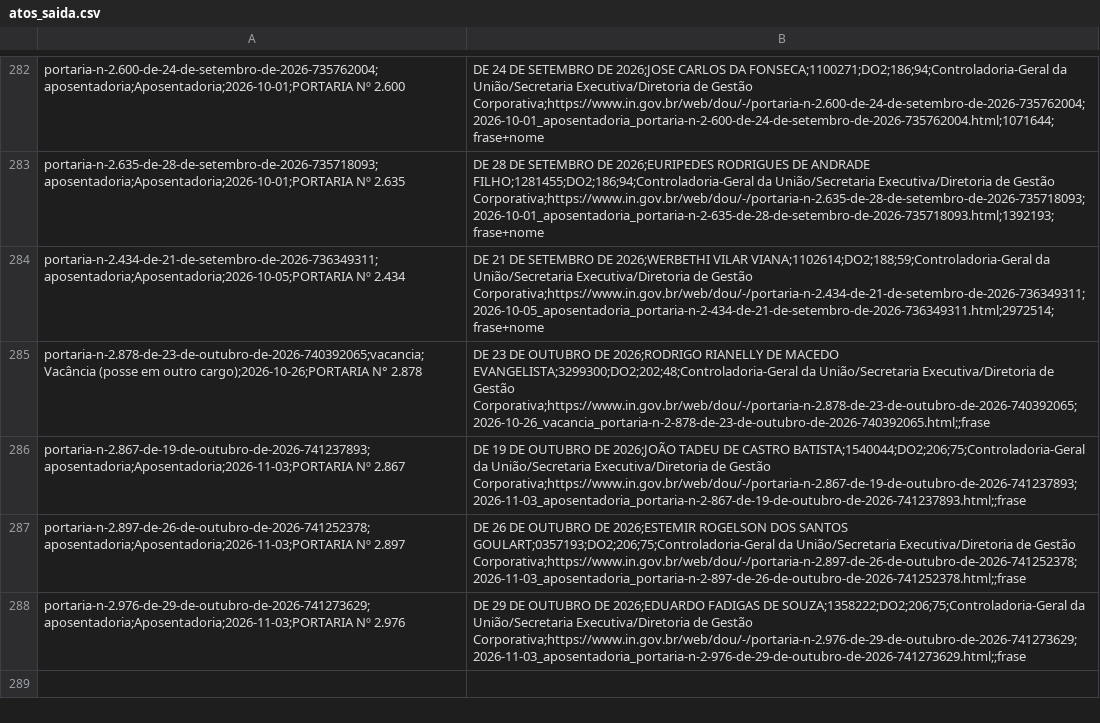
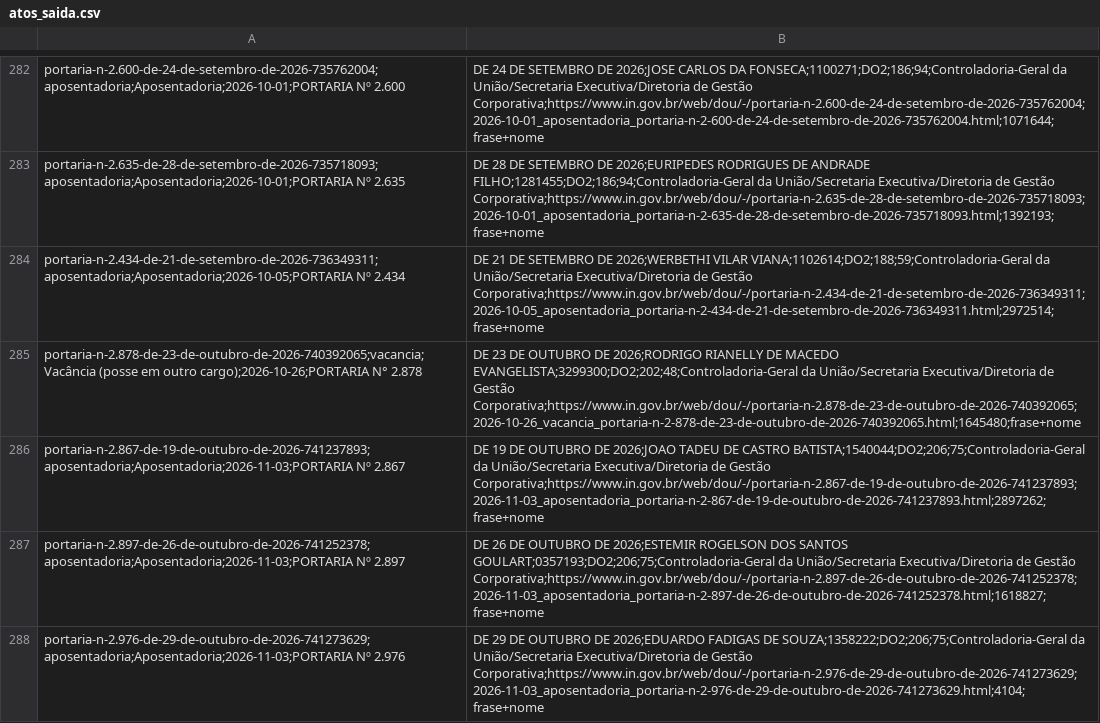
Before and after one commit to observatoriocgu/observatoriocgu.github.io, a CSV file: evasao/data/dou/atos_saida.csv, drawn as a sheet; only a part is shown, gaps mark what is left out.

```diff
--- a/evasao/data/dou/atos_saida.csv
+++ b/evasao/data/dou/atos_saida.csv
@@ -284,5 +284,5 @@ portaria-n-2.635-de-28-de-setembro-de-2026-735718093;aposentadoria;Aposentadoria
 portaria-n-2.434-de-21-de-setembro-de-2026-736349311;aposentadoria;Aposentadoria;2026-10-05;PORTARIA Nº 2.434, DE 21 DE SETEMBRO DE 2026;WERBETHI VILAR VIANA;1102614;DO2;188;59;Controladoria-Geral da União/Secretaria Executiva/Diretoria de Gestão Corporativa;https://www.in.gov.br/web/dou/-/portaria-n-2.434-de-21-de-setembro-de-2026-736349311;2026-10-05_aposentadoria_portaria-n-2-434-de-21-de-setembro-de-2026-736349311.html;2972514;frase+nome
-portaria-n-2.878-de-23-de-outubro-de-2026-740392065;vacancia;Vacância (posse em outro cargo);2026-10-26;PORTARIA N° 2.878, DE 23 DE OUTUBRO DE 2026;RODRIGO RIANELLY DE MACEDO EVANGELISTA;3299300;DO2;202;48;Controladoria-Geral da União/Secretaria Executiva/Diretoria de Gestão Corporativa;https://www.in.gov.br/web/dou/-/portaria-n-2.878-de-23-de-outubro-de-2026-740392065;2026-10-26_vacancia_portaria-n-2-878-de-23-de-outubro-de-2026-740392065.html;;frase
-portaria-n-2.867-de-19-de-outubro-de-2026-741237893;aposentadoria;Aposentadoria;2026-11-03;PORTARIA Nº 2.867, DE 19 DE OUTUBRO DE 2026;JOÃO TADEU DE CASTRO BATISTA;1540044;DO2;206;75;Controladoria-Geral da União/Secretaria Executiva/Diretoria de Gestão Corporativa;https://www.in.gov.br/web/dou/-/portaria-n-2.867-de-19-de-outubro-de-2026-741237893;2026-11-03_aposentadoria_portaria-n-2-867-de-19-de-outubro-de-2026-741237893.html;;frase
-portaria-n-2.897-de-26-de-outubro-de-2026-741252378;aposentadoria;Aposentadoria;2026-11-03;PORTARIA Nº 2.897, DE 26 DE OUTUBRO DE 2026;ESTEMIR ROGELSON DOS SANTOS GOULART;0357193;DO2;206;75;Controladoria-Geral da União/Secretaria Executiva/Diretoria de Gestão Corporativa;https://www.in.gov.br/web/dou/-/portaria-n-2.897-de-26-de-outubro-de-2026-741252378;2026-11-03_aposentadoria_portaria-n-2-897-de-26-de-outubro-de-2026-741252378.html;;frase
-portaria-n-2.976-de-29-de-outubro-de-2026-741273629;aposentadoria;Aposentadoria;2026-11-03;PORTARIA Nº 2.976, DE 29 DE OUTUBRO DE 2026;EDUARDO FADIGAS DE SOUZA;1358222;DO2;206;75;Controladoria-Geral da União/Secretaria Executiva/Diretoria de Gestão Corporativa;https://www.in.gov.br/web/dou/-/portaria-n-2.976-de-29-de-outubro-de-2026-741273629;2026-11-03_aposentadoria_portaria-n-2-976-de-29-de-outubro-de-2026-741273629.html;;frase
+portaria-n-2.878-de-23-de-outubro-de-2026-740392065;vacancia;Vacância (posse em outro cargo);2026-10-26;PORTARIA N° 2.878, DE 23 DE OUTUBRO DE 2026;RODRIGO RIANELLY DE MACEDO EVANGELISTA;3299300;DO2;202;48;Controladoria-Geral da União/Secretaria Executiva/Diretoria de Gestão Corporativa;https://www.in.gov.br/web/dou/-/portaria-n-2.878-de-23-de-outubro-de-2026-740392065;2026-10-26_vacancia_portaria-n-2-878-de-23-de-outubro-de-2026-740392065.html;1645480;frase+nome
+portaria-n-2.867-de-19-de-outubro-de-2026-741237893;aposentadoria;Aposentadoria;2026-11-03;PORTARIA Nº 2.867, DE 19 DE OUTUBRO DE 2026;JOAO TADEU DE CASTRO BATISTA;1540044;DO2;206;75;Controladoria-Geral da União/Secretaria Executiva/Diretoria de Gestão Corporativa;https://www.in.gov.br/web/dou/-/portaria-n-2.867-de-19-de-outubro-de-2026-741237893;2026-11-03_aposentadoria_portaria-n-2-867-de-19-de-outubro-de-2026-741237893.html;2897262;frase+nome
+portaria-n-2.897-de-26-de-outubro-de-2026-741252378;aposentadoria;Aposentadoria;2026-11-03;PORTARIA Nº 2.897, DE 26 DE OUTUBRO DE 2026;ESTEMIR ROGELSON DOS SANTOS GOULART;0357193;DO2;206;75;Controladoria-Geral da União/Secretaria Executiva/Diretoria de Gestão Corporativa;https://www.in.gov.br/web/dou/-/portaria-n-2.897-de-26-de-outubro-de-2026-741252378;2026-11-03_aposentadoria_portaria-n-2-897-de-26-de-outubro-de-2026-741252378.html;1618827;frase+nome
+portaria-n-2.976-de-29-de-outubro-de-2026-741273629;aposentadoria;Aposentadoria;2026-11-03;PORTARIA Nº 2.976, DE 29 DE OUTUBRO DE 2026;EDUARDO FADIGAS DE SOUZA;1358222;DO2;206;75;Controladoria-Geral da União/Secretaria Executiva/Diretoria de Gestão Corporativa;https://www.in.gov.br/web/dou/-/portaria-n-2.976-de-29-de-outubro-de-2026-741273629;2026-11-03_aposentadoria_portaria-n-2-976-de-29-de-outubro-de-2026-741273629.html;4104;frase+nome
```
Also changed, not shown: evasao/data/dados.csv, evasao/data/destinos_ranking.csv, 6 other files.
